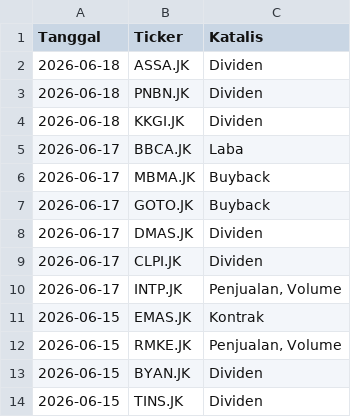
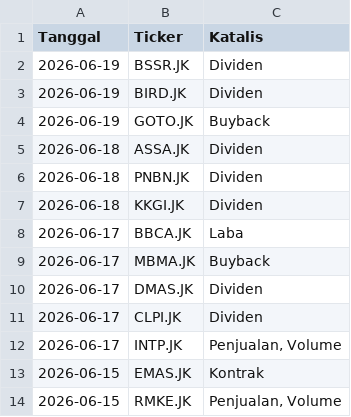
Before and after one commit to gpra19/hybrid-war-room, a CSV file: katalis_aktif.csv, drawn as a sheet; only a part is shown; the shorter side is filled out with more unchanged rows; removed rows and columns are numbered as before the commit, all else as after; the diff names each change by its address in the sheet, - before the commit and + after, or states it on an @@ line.

Commit message:
Update intelijen fundamental harian

```diff
--- a/katalis_aktif.csv
+++ b/katalis_aktif.csv
+row 2: 2026-06-19 | BSSR.JK | Dividen
+row 3: 2026-06-19 | BIRD.JK | Dividen
+row 4: 2026-06-19 | GOTO.JK | Buyback
-row 7: 2026-06-17 | GOTO.JK | Buyback
```
